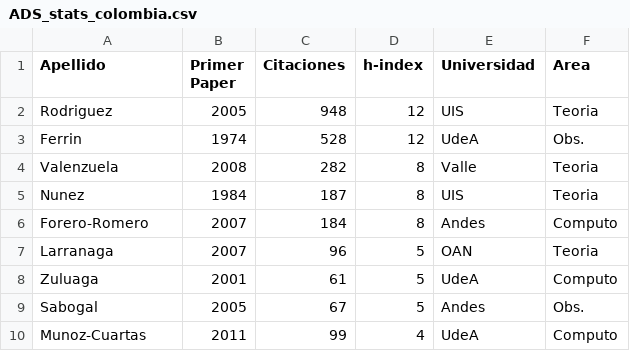
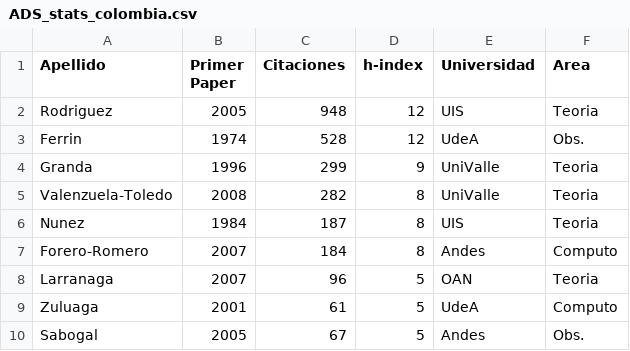
Before and after one commit to ColombianAstronomy/ProductividadAstronomica, a CSV file: ADS_stats_colombia.csv, drawn as a sheet; only a part is shown; the shorter side is filled out with more unchanged rows.

Commit message:
granda

```diff
--- a/ADS_stats_colombia.csv
+++ b/ADS_stats_colombia.csv
@@ -3,3 +3,4 @@ Rodriguez,		2005,	948,		12,	UIS, Teoria
 Ferrin	,		1974,	528,		12,	UdeA, Obs.
-Valenzuela,		2008,	282,		8,	Valle, Teoria
+Granda, 		1996,	299,		9,	UniValle, Teoria
+Valenzuela-Toledo,	2008,	282,		8,	UniValle, Teoria
 Nunez	,		1984,	187,		8,	UIS, Teoria
```
